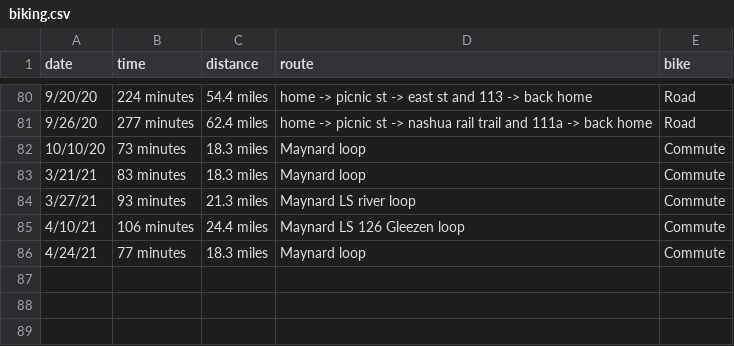
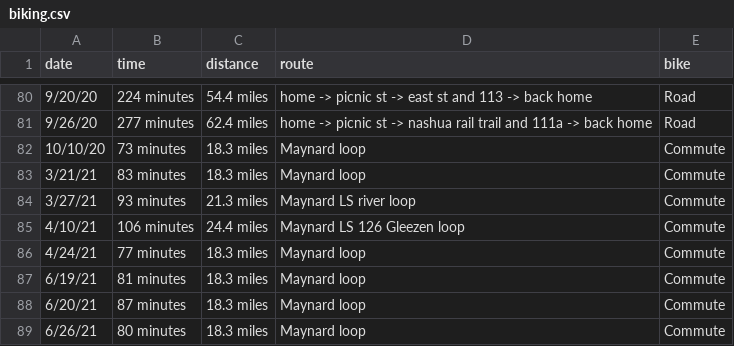
Before and after one commit to solenoid/exercise, a CSV file: biking.csv, drawn as a sheet; only a part is shown, gaps mark what is left out.

Commit message:
yar yar yar

```diff
--- a/biking.csv
+++ b/biking.csv
@@ -86 +86,4 @@ date,time,distance,route,bike
 4/24/21,77 minutes,18.3 miles,Maynard loop,Commute
+6/19/21,81 minutes,18.3 miles,Maynard loop,Commute
+6/20/21,87 minutes,18.3 miles,Maynard loop,Commute
+6/26/21,80 minutes,18.3 miles,Maynard loop,Commute
```
